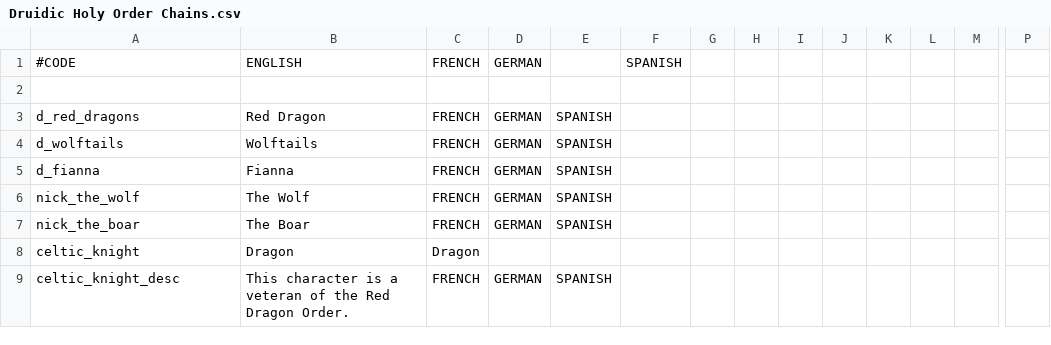
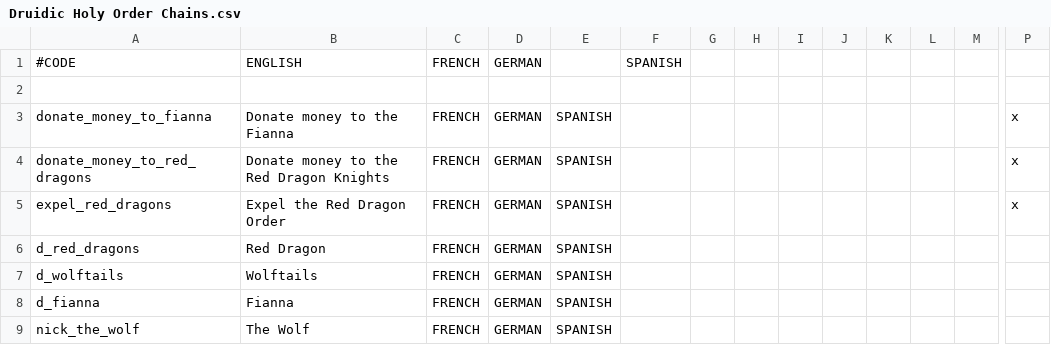
Before and after one commit to Superpat/ancientreligions, a CSV file: AncientReligions/localisation/Druidic Holy Order Chains.csv, drawn as a sheet; only a part is shown, gaps mark what is left out; the shorter side is filled out with more unchanged rows; rows hold the shown columns only; the diff names each change by its address in the sheet, - before the commit and + after, or states it on an @@ line.

Commit message:
Update to CK2 2.1.6
This update also contains a few bug fixes, mostly typos and forgotten
localisations.

```diff
--- a/AncientReligions/localisation/Druidic Holy Order Chains.csv
+++ b/AncientReligions/localisation/Druidic Holy Order Chains.csv
+row 3: donate_money_to_fianna | Donate money to the Fianna | FRENCH | GERMAN | SPANISH |  |  |  |  |  |  |  |  | x
+row 4: donate_money_to_red_dragons | Donate money to the Red Dragon Knights | FRENCH | GERMAN | SPANISH |  |  |  |  |  |  |  |  | x
+row 5: expel_red_dragons | Expel the Red Dragon Order | FRENCH | GERMAN | SPANISH |  |  |  |  |  |  |  |  | x
```
Also changed, not shown: AncientReligions/localisation/Druidic_Caste_Events.csv, AncientReligions/localisation/Flavor Events.csv, 14 other files.
